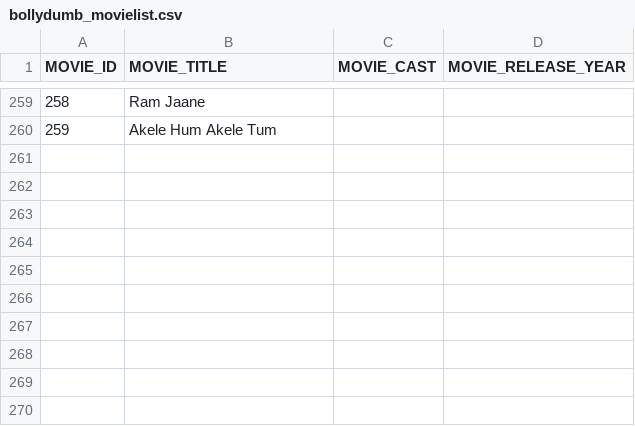
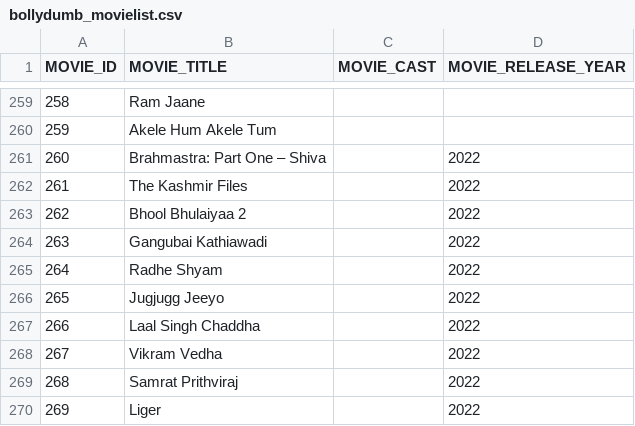
Before and after one commit to ravigupta-art/BollyDumb, a CSV file: bollydumb_movielist.csv, drawn as a sheet; only a part is shown, gaps mark what is left out; the diff names each change by its address in the sheet, - before the commit and + after, or states it on an @@ line.

Commit message:
Added 10 popular movies from 2022

```diff
--- a/bollydumb_movielist.csv
+++ b/bollydumb_movielist.csv
+row 261: 260 | Brahmastra: Part One – Shiva |  | 2022
+row 262: 261 | The Kashmir Files |  | 2022
+row 263: 262 | Bhool Bhulaiyaa 2 |  | 2022
+row 264: 263 | Gangubai Kathiawadi |  | 2022
+row 265: 264 | Radhe Shyam |  | 2022
+row 266: 265 | Jugjugg Jeeyo |  | 2022
+row 267: 266 | Laal Singh Chaddha |  | 2022
+row 268: 267 | Vikram Vedha |  | 2022
+row 269: 268 | Samrat Prithviraj |  | 2022
+row 270: 269 | Liger |  | 2022
```
